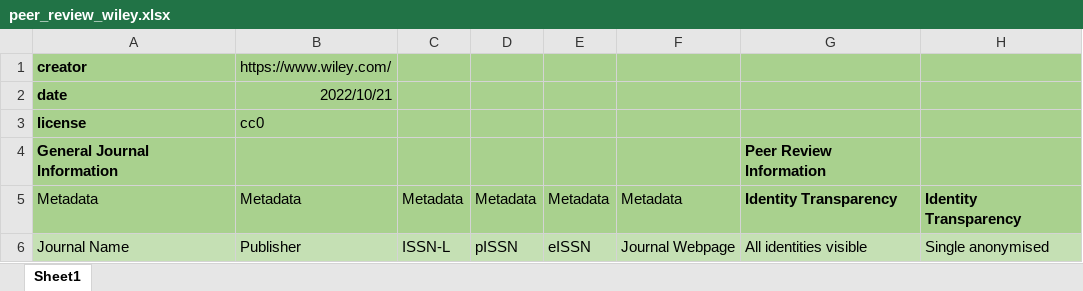
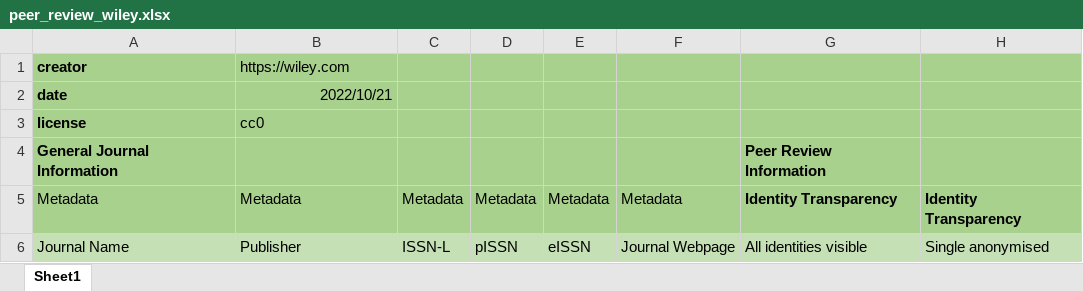
Before and after one commit to CWTSLeiden/Journal-Observatory-data, an Excel workbook: data/publisher_peer_review/xlsx/peer_review_wiley.xlsx, sheet Sheet1, drawn as a sheet; only a part is shown; values as stored, in another font and other column widths than the file's, no borders; the diff names each change by its address in the sheet, - before the commit and + after, or states it on an @@ line.

Commit message:
fix typo in creator id

```diff
--- a/data/publisher_peer_review/xlsx/peer_review_wiley.xlsx (sheet Sheet1)
+++ b/data/publisher_peer_review/xlsx/peer_review_wiley.xlsx (sheet Sheet1)
-B1: https://www.wiley.com/
+B1: https://wiley.com
```
Also changed, not shown: data/publisher_peer_review/xlsx/peer_review_elife.xlsx, 2 other files.
